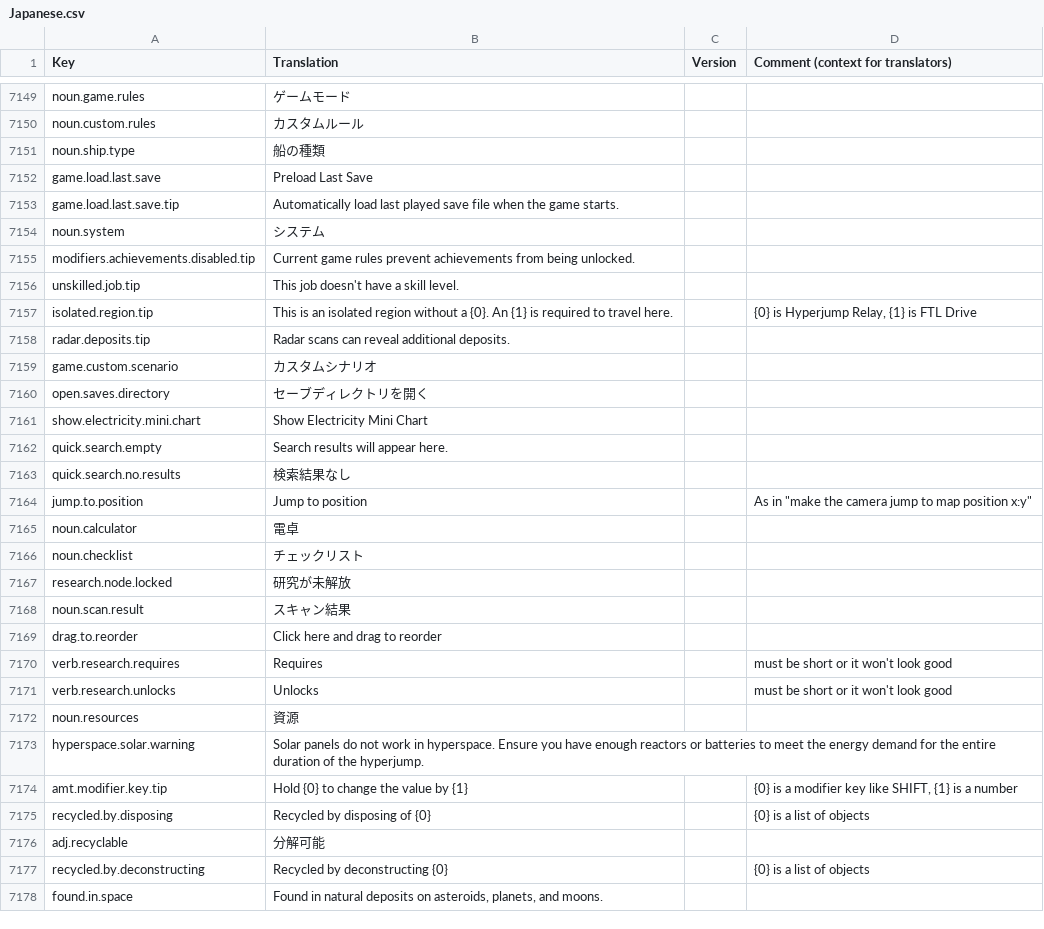
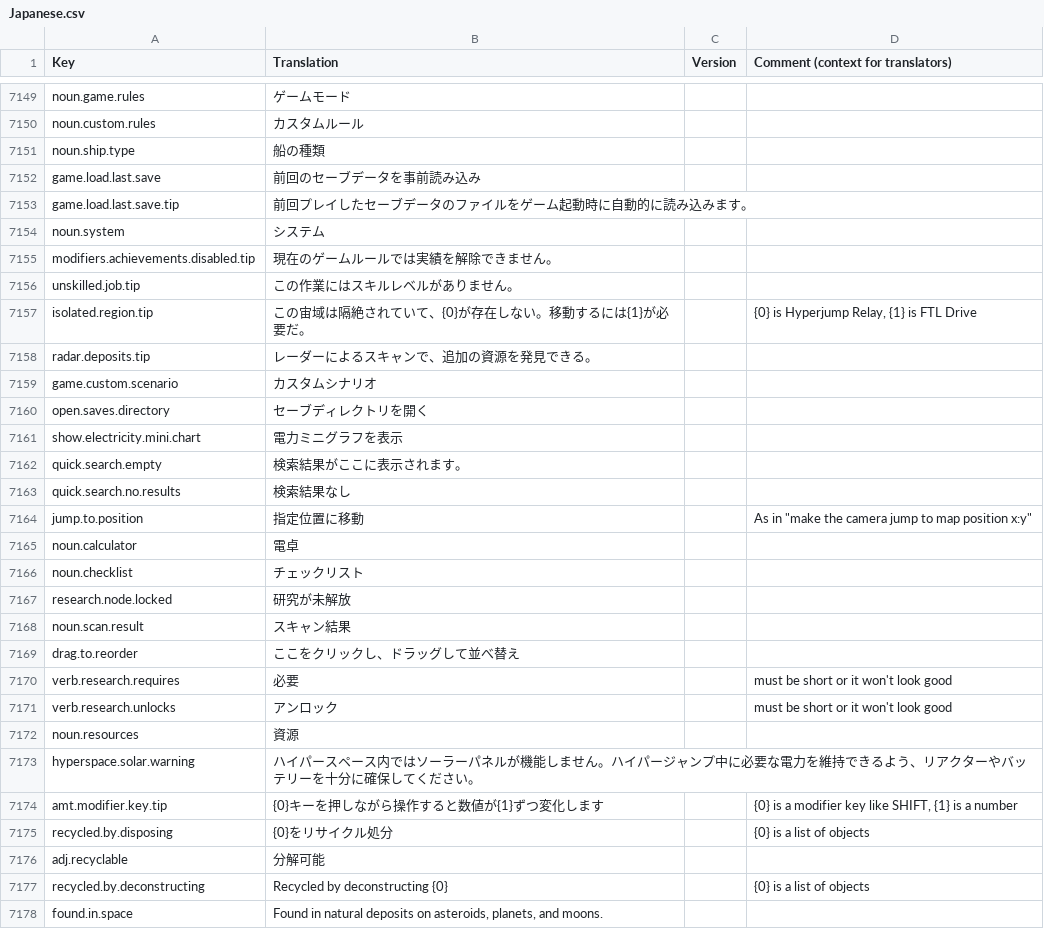
Before and after one commit to s-yurama/stardeus-translations, a CSV file: Translations/Japanese.csv, drawn as a sheet; only a part is shown, gaps mark what is left out; the diff covers the shown part only.

Commit message:
temp

```diff
--- a/Translations/Japanese.csv
+++ b/Translations/Japanese.csv
@@ -7160,15 +7160,15 @@ noun.custom.rules,カスタムルール,,
 noun.ship.type,船の種類,,
-game.load.last.save,Preload Last Save,,
-game.load.last.save.tip,Automatically load last played save file when the game starts.,,
+game.load.last.save,前回のセーブデータを事前読み込み,,
+game.load.last.save.tip,前回プレイしたセーブデータのファイルをゲーム起動時に自動的に読み込みます。,,
 noun.system,システム,,
-modifiers.achievements.disabled.tip,Current game rules prevent achievements from being unlocked.,,
-unskilled.job.tip,This job doesn't have a skill level.,,
-isolated.region.tip,This is an isolated region without a {0}. An {1} is required to travel here.,,"{0} is Hyperjump Relay, {1} is FTL Drive"
-radar.deposits.tip,Radar scans can reveal additional deposits.,,
+modifiers.achievements.disabled.tip,現在のゲームルールでは実績を解除できません。,,
+unskilled.job.tip,この作業にはスキルレベルがありません。,,
+isolated.region.tip,この宙域は隔絶されていて、{0}が存在しない。移動するには{1}が必要だ。,,"{0} is Hyperjump Relay, {1} is FTL Drive"
+radar.deposits.tip,レーダーによるスキャンで、追加の資源を発見できる。,,
 game.custom.scenario,カスタムシナリオ,,
 open.saves.directory,セーブディレクトリを開く,,
-show.electricity.mini.chart,Show Electricity Mini Chart,,
-quick.search.empty,Search results will appear here.,,
+show.electricity.mini.chart,電力ミニグラフを表示,,
+quick.search.empty,検索結果がここに表示されます。,,
 quick.search.no.results,検索結果なし,,
-jump.to.position,Jump to position,,"As in ""make the camera jump to map position x:y"""
+jump.to.position,指定位置に移動,,"As in ""make the camera jump to map position x:y"""
 noun.calculator,電卓,,
@@ -7177,9 +7177,9 @@ research.node.locked,研究が未解放,,
 noun.scan.result,スキャン結果,,
-drag.to.reorder,Click here and drag to reorder,,
-verb.research.requires,Requires,,must be short or it won't look good
-verb.research.unlocks,Unlocks,,must be short or it won't look good
+drag.to.reorder,ここをクリックし、ドラッグして並べ替え,,
+verb.research.requires,必要,,must be short or it won't look good
+verb.research.unlocks,アンロック,,must be short or it won't look good
 noun.resources,資源,,
-hyperspace.solar.warning,Solar panels do not work in hyperspace. Ensure you have enough reactors or batteries to meet the energy demand for the entire duration of the hyperjump.,,
-amt.modifier.key.tip,Hold {0} to change the value by {1},,"{0} is a modifier key like SHIFT, {1} is a number"
-recycled.by.disposing,Recycled by disposing of {0},,{0} is a list of objects
+hyperspace.solar.warning,ハイパースペース内ではソーラーパネルが機能しません。ハイパージャンプ中に必要な電力を維持できるよう、リアクターやバッテリーを十分に確保してください。,,
+amt.modifier.key.tip,{0}キーを押しながら操作すると数値が{1}ずつ変化します,,"{0} is a modifier key like SHIFT, {1} is a number"
+recycled.by.disposing,{0}をリサイクル処分,,{0} is a list of objects
 adj.recyclable,分解可能,,
```
Also changed, not shown: 5 added rows and 10 edited cells elsewhere in this file.
